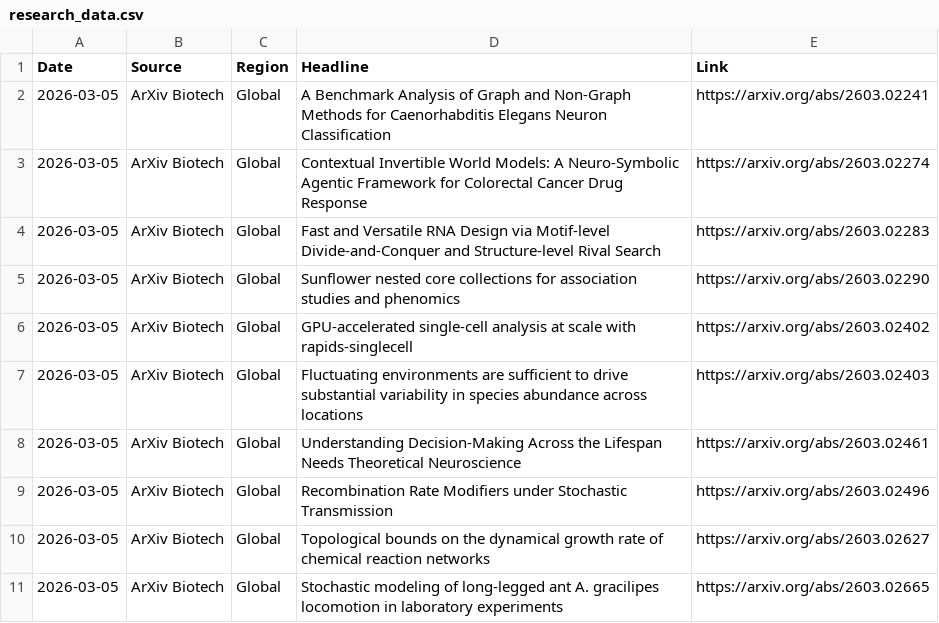
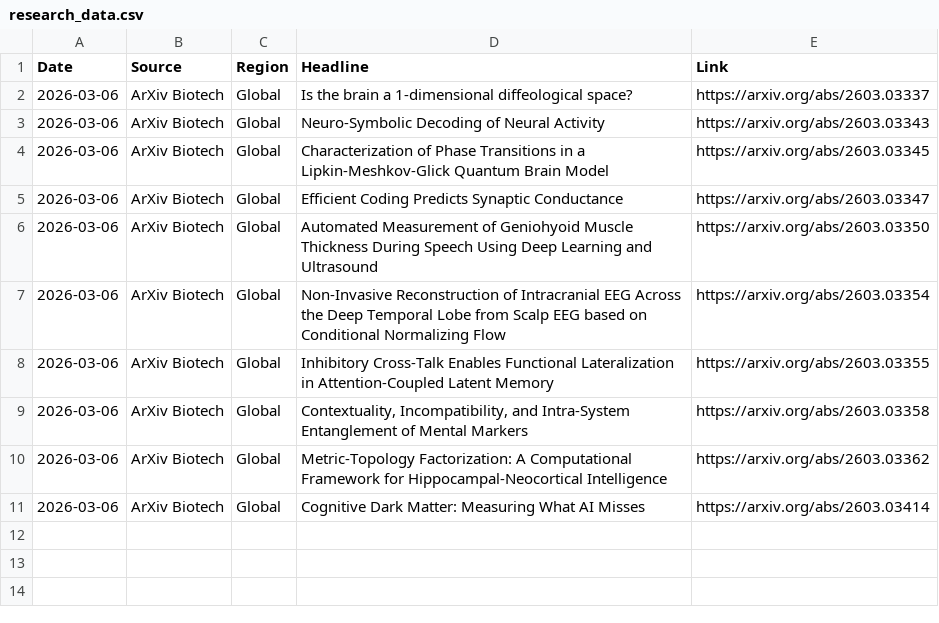
Before and after one commit to AtlasA-26/my-scraper-app, a CSV file: data/research_data.csv, drawn as a sheet.

```diff
--- a/data/research_data.csv
+++ b/data/research_data.csv
@@ -1,11 +1,11 @@
 Date,Source,Region,Headline,Link
-2026-03-05,ArXiv Biotech,Global,A Benchmark Analysis of Graph and Non-Graph Methods for Caenorhabditis Elegans Neuron Classification,https://arxiv.org/abs/2603.02241
-2026-03-05,ArXiv Biotech,Global,Contextual Invertible World Models: A Neuro-Symbolic Agentic Framework for Colorectal Cancer Drug Response,https://arxiv.org/abs/2603.02274
-2026-03-05,ArXiv Biotech,Global,Fast and Versatile RNA Design via Motif-level Divide-and-Conquer and Structure-level Rival Search,https://arxiv.org/abs/2603.02283
-2026-03-05,ArXiv Biotech,Global,Sunflower nested core collections for association studies and phenomics,https://arxiv.org/abs/2603.02290
-2026-03-05,ArXiv Biotech,Global,GPU-accelerated single-cell analysis at scale with rapids-singlecell,https://arxiv.org/abs/2603.02402
-2026-03-05,ArXiv Biotech,Global,Fluctuating environments are sufficient to drive substantial variability in species abundance across locations,https://arxiv.org/abs/2603.02403
-2026-03-05,ArXiv Biotech,Global,Understanding Decision-Making Across the Lifespan Needs Theoretical Neuroscience,https://arxiv.org/abs/2603.02461
-2026-03-05,ArXiv Biotech,Global,Recombination Rate Modifiers under Stochastic Transmission,https://arxiv.org/abs/2603.02496
-2026-03-05,ArXiv Biotech,Global,Topological bounds on the dynamical growth rate of chemical reaction networks,https://arxiv.org/abs/2603.02627
-2026-03-05,ArXiv Biotech,Global,Stochastic modeling of long-legged ant A. gracilipes locomotion in laboratory experiments,https://arxiv.org/abs/2603.02665
+2026-03-06,ArXiv Biotech,Global,Is the brain a 1-dimensional diffeological space?,https://arxiv.org/abs/2603.03337
+2026-03-06,ArXiv Biotech,Global,Neuro-Symbolic Decoding of Neural Activity,https://arxiv.org/abs/2603.03343
+2026-03-06,ArXiv Biotech,Global,Characterization of Phase Transitions in a Lipkin-Meshkov-Glick Quantum Brain Model,https://arxiv.org/abs/2603.03345
+2026-03-06,ArXiv Biotech,Global,Efficient Coding Predicts Synaptic Conductance,https://arxiv.org/abs/2603.03347
+2026-03-06,ArXiv Biotech,Global,Automated Measurement of Geniohyoid Muscle Thickness During Speech Using Deep Learning and Ultrasound,https://arxiv.org/abs/2603.03350
+2026-03-06,ArXiv Biotech,Global,Non-Invasive Reconstruction of Intracranial EEG Across the Deep Temporal Lobe from Scalp EEG based on Conditional Normalizing Flow,https://arxiv.org/abs/2603.03354
+2026-03-06,ArXiv Biotech,Global,Inhibitory Cross-Talk Enables Functional Lateralization in Attention-Coupled Latent Memory,https://arxiv.org/abs/2603.03355
+2026-03-06,ArXiv Biotech,Global,"Contextuality, Incompatibility, and Intra-System Entanglement of Mental Markers",https://arxiv.org/abs/2603.03358
+2026-03-06,ArXiv Biotech,Global,Metric-Topology Factorization: A Computational Framework for Hippocampal-Neocortical Intelligence,https://arxiv.org/abs/2603.03362
+2026-03-06,ArXiv Biotech,Global,Cognitive Dark Matter: Measuring What AI Misses,https://arxiv.org/abs/2603.03414
```
